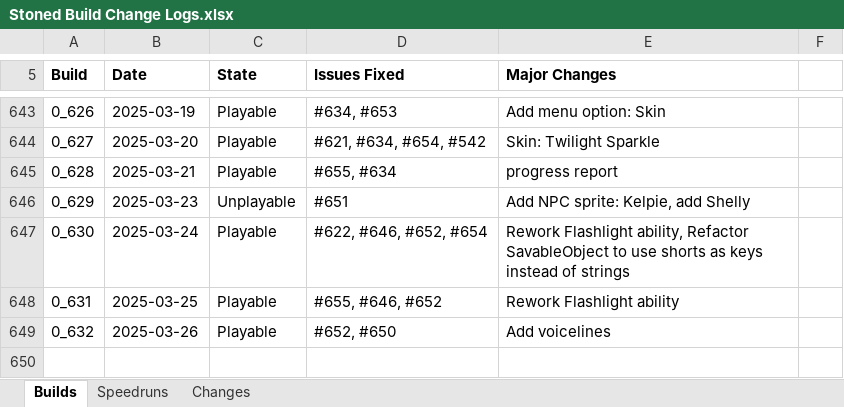
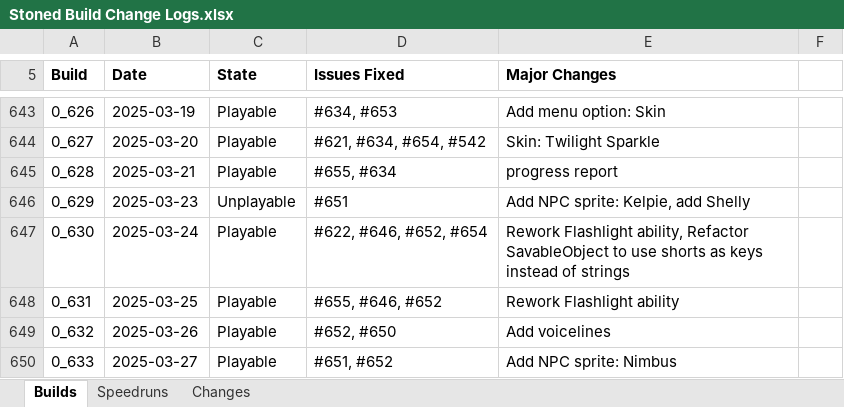
Before and after one commit to shieldgenerator7/Stonicorn, an Excel workbook: Docs/Stoned Build Change Logs.xlsx, sheet Builds, drawn as a sheet; only a part is shown, gaps mark what is left out; values as stored, in another font and other column widths than the file's, no borders; conditional formats not drawn; the diff names each change by its address in the sheet, - before the commit and + after, or states it on an @@ line.

Commit message:
Build 0.633

```diff
--- a/Docs/Stoned Build Change Logs.xlsx (sheet Builds)
+++ b/Docs/Stoned Build Change Logs.xlsx (sheet Builds)
+row 650: 0_633 | 2025-03-27 | Playable | #651, #652 | Add NPC sprite: Nimbus
```
Also changed, not shown: 2 other files.
